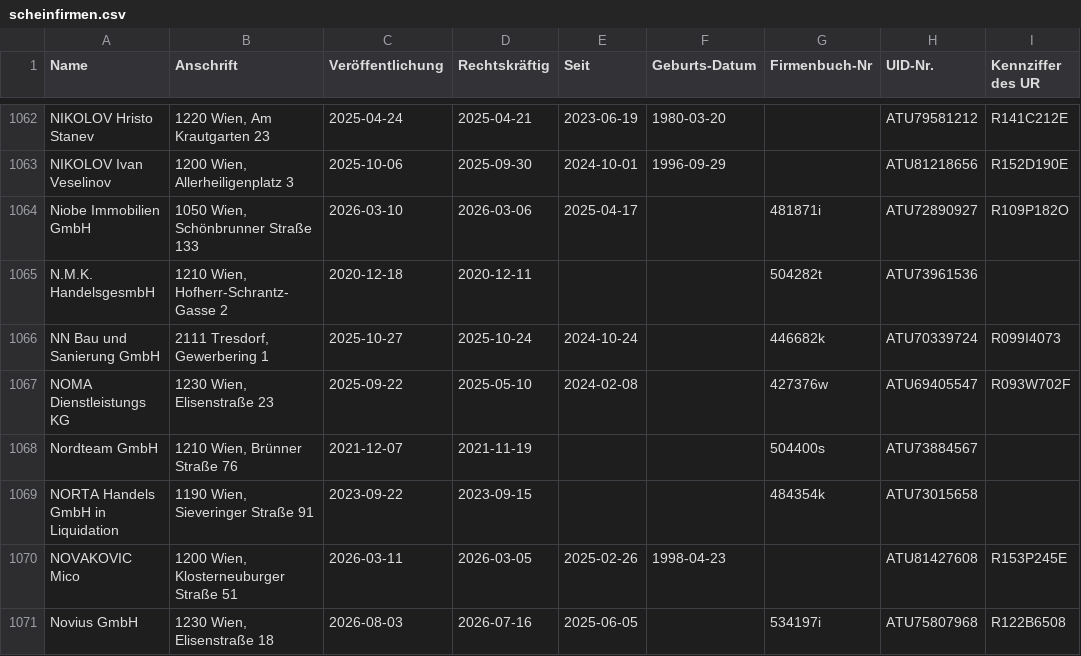
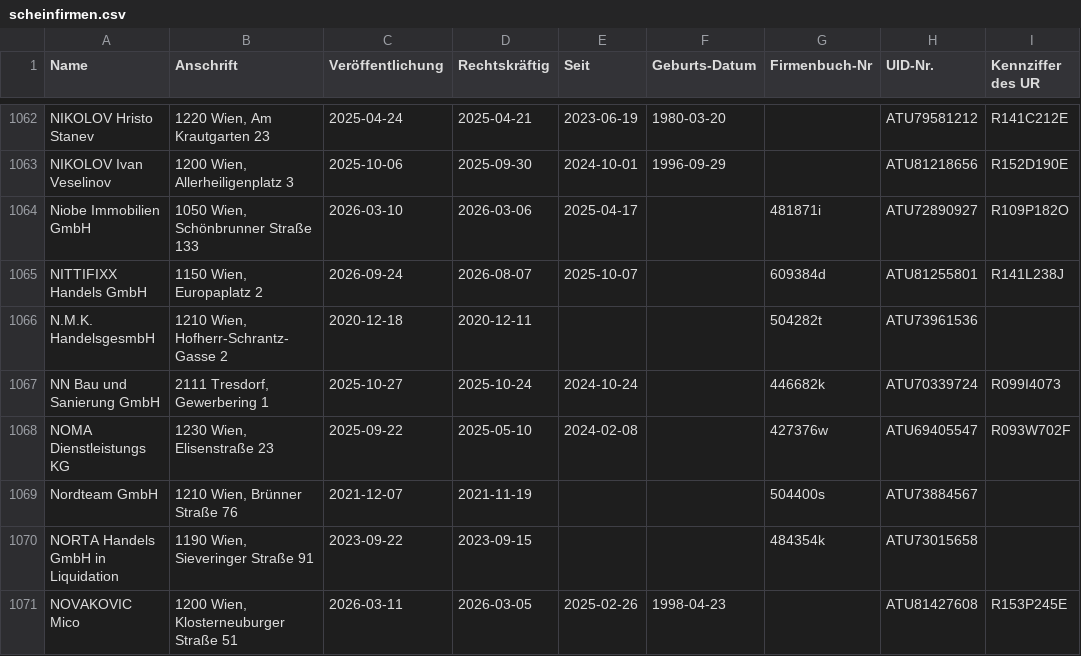
Before and after one commit to arjoma/scheinfirmen-at, a CSV file: data/scheinfirmen.csv, drawn as a sheet; only a part is shown, gaps mark what is left out; the shorter side is filled out with more unchanged rows; the diff names each change by its address in the sheet, - before the commit and + after, or states it on an @@ line.

```diff
--- a/data/scheinfirmen.csv
+++ b/data/scheinfirmen.csv
+row 1065: NITTIFIXX Handels GmbH | 1150 Wien, Europaplatz 2 | 2026-09-24 | 2026-08-07 | 2025-10-07 |  | 609384d | ATU81255801 | R141L238J
```
Also changed, not shown: 3 other files.
